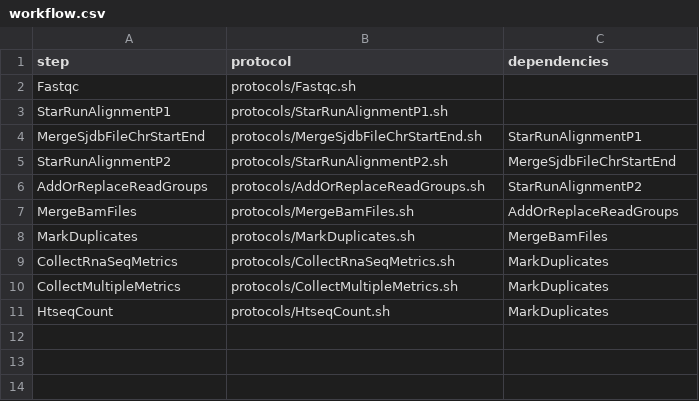
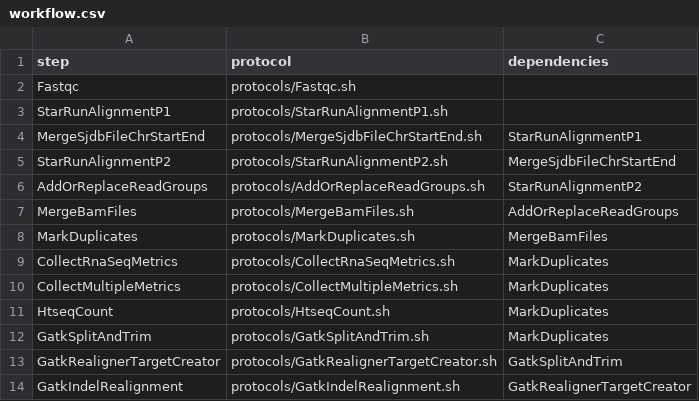
Before and after one commit to mmterpstra/molgenis-c5-RnaGemini, a CSV file: workflow.csv, drawn as a sheet.

```diff
--- a/workflow.csv
+++ b/workflow.csv
@@ -11 +11,4 @@ CollectMultipleMetrics,protocols/CollectMultipleMetrics.sh,MarkDuplicates
 HtseqCount,protocols/HtseqCount.sh,MarkDuplicates
+GatkSplitAndTrim,protocols/GatkSplitAndTrim.sh,MarkDuplicates
+GatkRealignerTargetCreator,protocols/GatkRealignerTargetCreator.sh,GatkSplitAndTrim
+GatkIndelRealignment,protocols/GatkIndelRealignment.sh,GatkRealignerTargetCreator
```
Also changed, not shown: parameters.csv, 7 other files.
